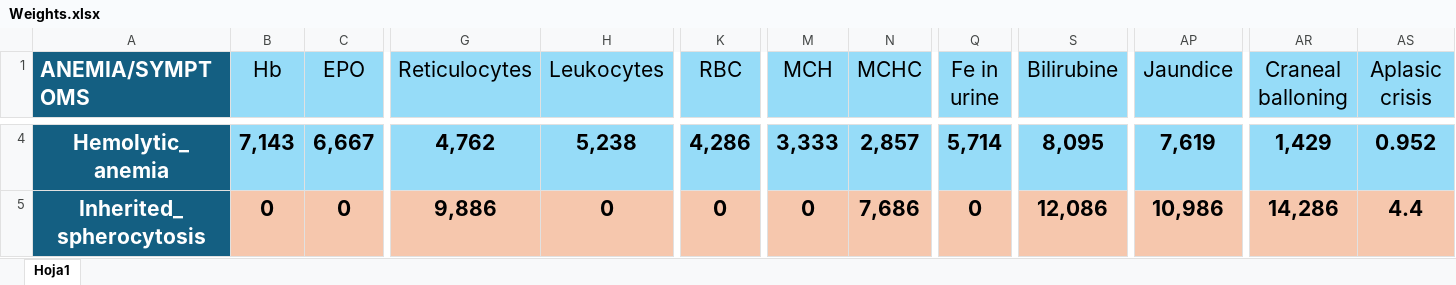
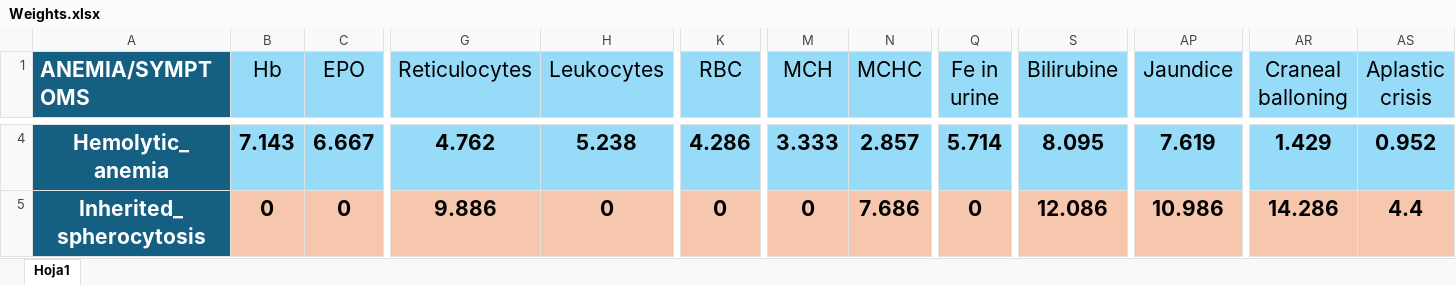
Before and after one commit to nataliaguzmanr/AnemiaDSS, an Excel workbook: src/main/resources/files/Weights.xlsx, sheet Hoja1, drawn as a sheet; only a part is shown, gaps mark what is left out; values as stored, in another font and other column widths than the file's, no borders; the diff covers the shown part only; the diff names each change by its address in the sheet, - before the commit and + after, or states it on an @@ line.

```diff
--- a/src/main/resources/files/Weights.xlsx (sheet Hoja1)
+++ b/src/main/resources/files/Weights.xlsx (sheet Hoja1)
-AS1: Aplasic crisis
+AS1: Aplastic crisis
-B4 (Hb): 7,143
+B4 (Hb): 7.143
-C4 (EPO): 6,667
+C4 (EPO): 6.667
-G4 (Reticulocytes): 4,762
+G4 (Reticulocytes): 4.762
-H4 (Leukocytes): 5,238
+H4 (Leukocytes): 5.238
-K4 (RBC): 4,286
+K4 (RBC): 4.286
-M4 (MCH): 3,333
+M4 (MCH): 3.333
-N4 (MCHC): 2,857
+N4 (MCHC): 2.857
-Q4 (Fe in urine): 5,714
+Q4 (Fe in urine): 5.714
-S4 (Bilirubine): 8,095
+S4 (Bilirubine): 8.095
-AP4 (Jaundice): 7,619
+AP4 (Jaundice): 7.619
-AR4 (Craneal balloning): 1,429
+AR4 (Craneal balloning): 1.429
-G5 (Reticulocytes): 9,886
+G5 (Reticulocytes): 9.886
-N5 (MCHC): 7,686
+N5 (MCHC): 7.686
-S5 (Bilirubine): 12,086
+S5 (Bilirubine): 12.086
-AP5 (Jaundice): 10,986
+AP5 (Jaundice): 10.986
-AR5 (Craneal balloning): 14,286
+AR5 (Craneal balloning): 14.286
```
Also changed, not shown: 75 edited cells elsewhere in this sheet, src/main/resources/files/Conditions.xlsx, 7 other files.
